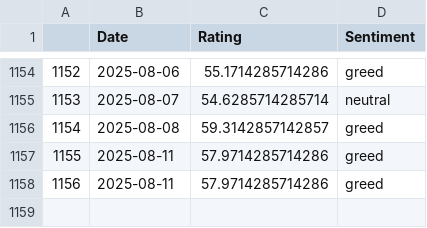
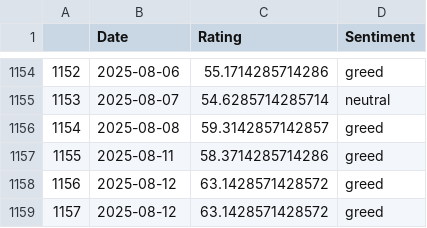
Before and after one commit to TRAVEL-GVM/Data, a CSV file: Data/Market Risk/df_greed_fear.csv, drawn as a sheet; only a part is shown, gaps mark what is left out.

```diff
--- a/Data/Market Risk/df_greed_fear.csv
+++ b/Data/Market Risk/df_greed_fear.csv
@@ -1156,3 +1156,4 @@
 1154,2025-08-08,59.3142857142857,greed
-1155,2025-08-11,57.9714285714286,greed
-1156,2025-08-11,57.9714285714286,greed
+1155,2025-08-11,58.3714285714286,greed
+1156,2025-08-12,63.1428571428572,greed
+1157,2025-08-12,63.1428571428572,greed
```
Also changed, not shown: Data/Market Risk/df_fx.csv, 1 other file.
